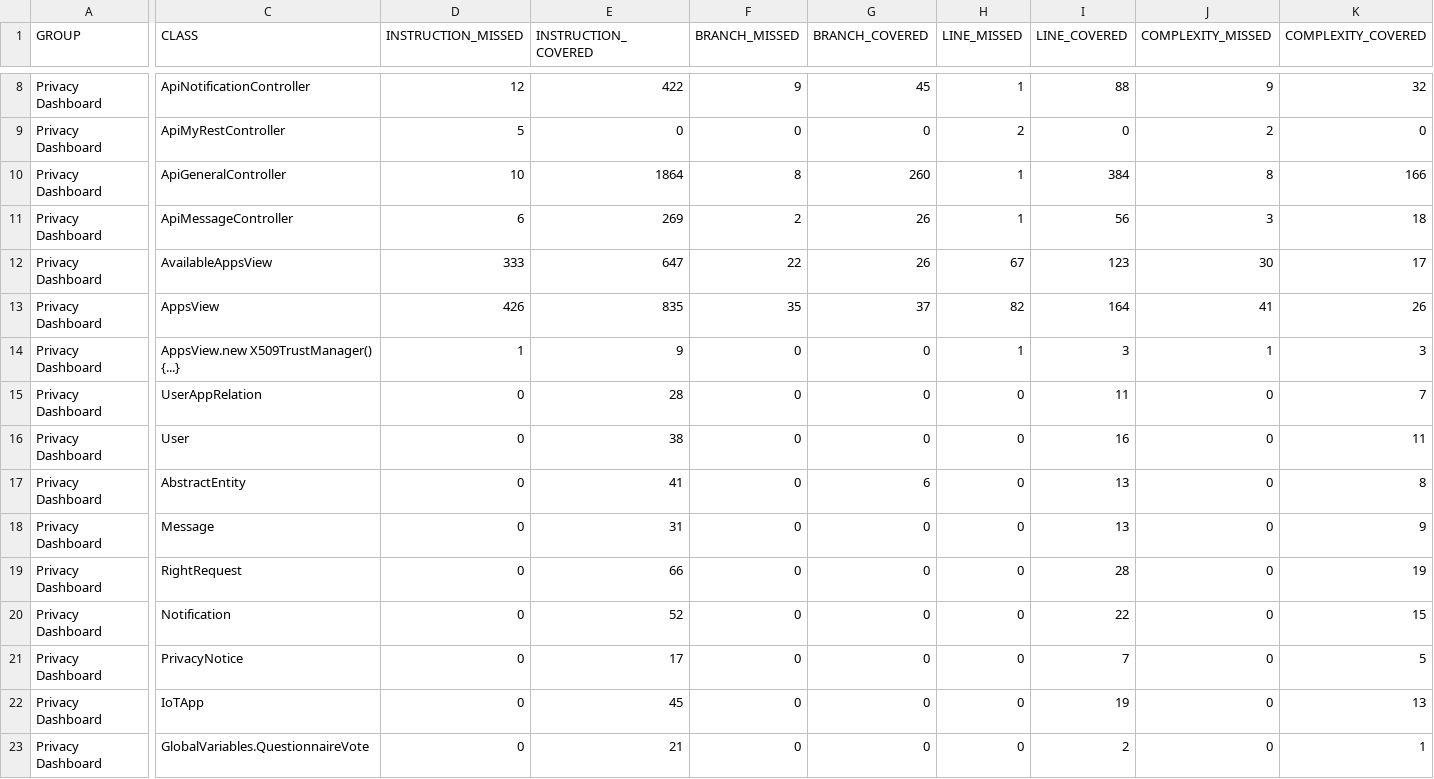
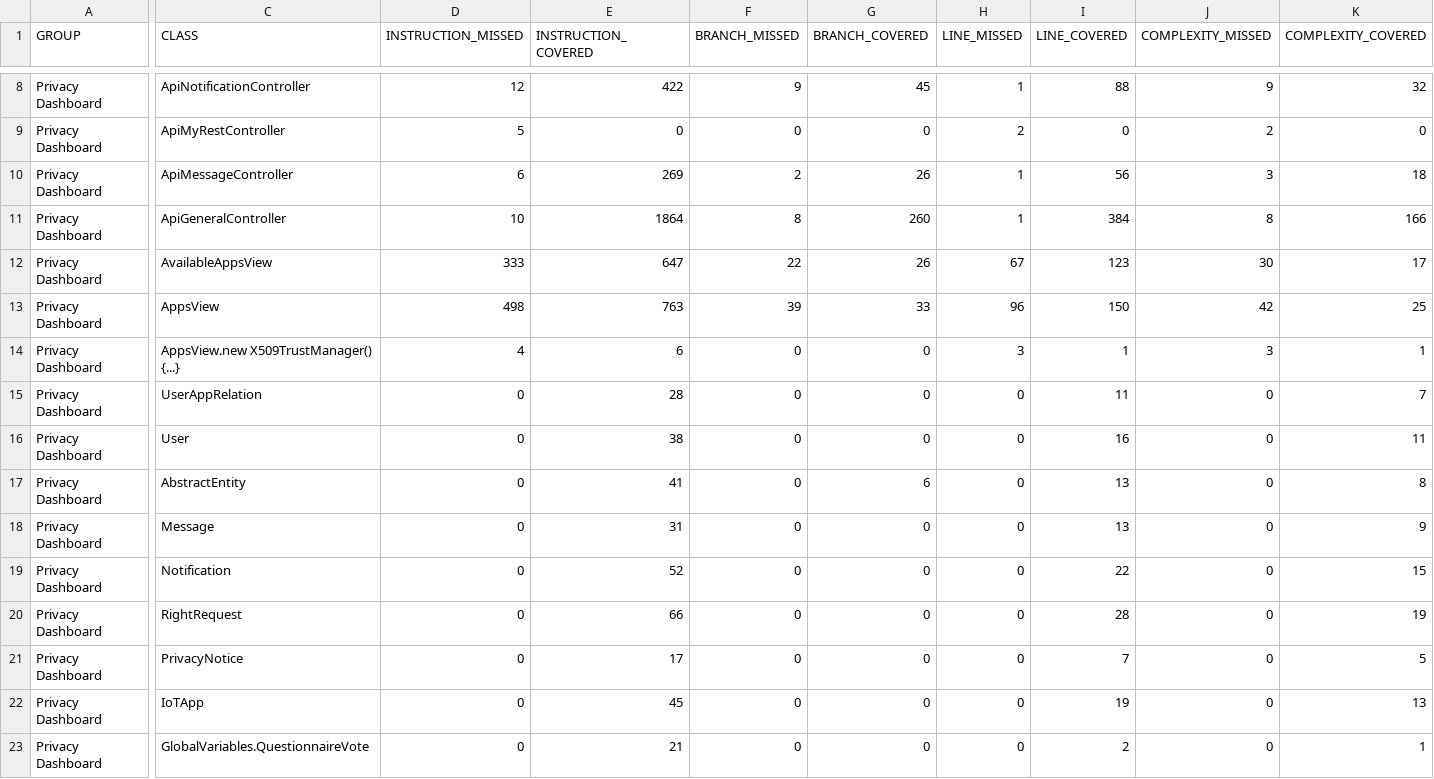
Before and after one commit to sifis-home/privacydashboard, a CSV file: reports/jacoco.csv, drawn as a sheet; only a part is shown, gaps mark what is left out; the diff covers the shown part only; the diff names each change by its address in the sheet, - before the commit and + after, or states it on an @@ line.

Commit message:
Deploying to gh-pages from @ sifis-home/privacydashboard@385dc13dab21ae0f1534f1b2ce85404e493aa881 🚀

```diff
--- a/reports/jacoco.csv
+++ b/reports/jacoco.csv
@@ row 11 moved to row 10: Privacy Dashboard @@
-D13 (INSTRUCTION_MISSED): 426
+D13 (INSTRUCTION_MISSED): 498
-E13 (INSTRUCTION_COVERED): 835
+E13 (INSTRUCTION_COVERED): 763
-F13 (BRANCH_MISSED): 35
+F13 (BRANCH_MISSED): 39
-G13 (BRANCH_COVERED): 37
+G13 (BRANCH_COVERED): 33
-H13 (LINE_MISSED): 82
+H13 (LINE_MISSED): 96
-I13 (LINE_COVERED): 164
+I13 (LINE_COVERED): 150
-J13 (COMPLEXITY_MISSED): 41
+J13 (COMPLEXITY_MISSED): 42
-K13 (COMPLEXITY_COVERED): 26
+K13 (COMPLEXITY_COVERED): 25
-D14 (INSTRUCTION_MISSED): 1
+D14 (INSTRUCTION_MISSED): 4
-E14 (INSTRUCTION_COVERED): 9
+E14 (INSTRUCTION_COVERED): 6
-H14 (LINE_MISSED): 1
+H14 (LINE_MISSED): 3
-I14 (LINE_COVERED): 3
+I14 (LINE_COVERED): 1
-J14 (COMPLEXITY_MISSED): 1
+J14 (COMPLEXITY_MISSED): 3
-K14 (COMPLEXITY_COVERED): 3
+K14 (COMPLEXITY_COVERED): 1
@@ row 20 moved to row 19: Privacy Dashboard @@
```
Also changed, not shown: 2 edited cells elsewhere in this file, 11 other files.
